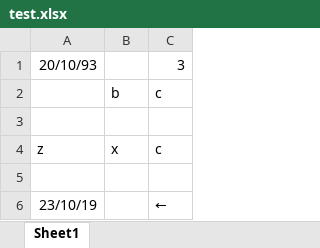
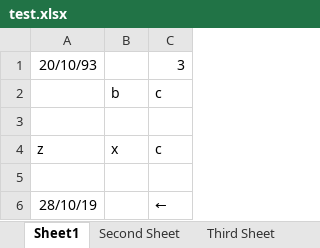
Before and after one commit to lsevero/clj-xlsxio, an Excel workbook: examples/test.xlsx, sheet Sheet1, drawn as a sheet; values as stored, in another font and other column widths than the file's, no borders; the diff names each change by its address in the sheet, - before the commit and + after, or states it on an @@ line.

Commit message:
added functions on both low and high level to list all sheets on a xlsx file, incremented the project version, added examples

```diff
--- a/examples/test.xlsx (sheet Sheet1)
+++ b/examples/test.xlsx (sheet Sheet1)
+sheet tab: Second Sheet
+sheet tab: Third Sheet
-A6: 23/10/19
+A6: 28/10/19
```
Also changed, not shown: other sheet tabs, 4 other files.
